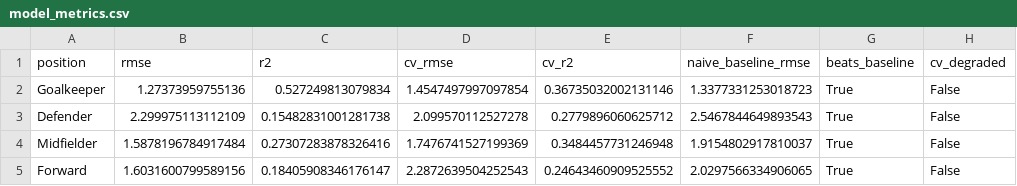
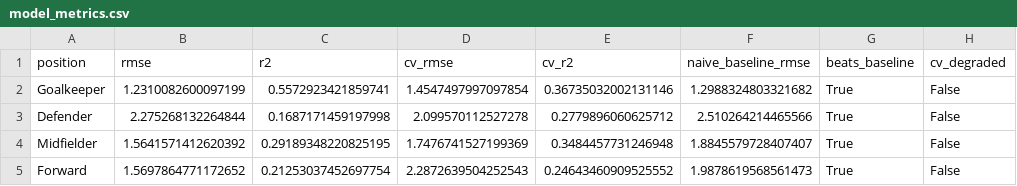
Before and after one commit to advkulkarni7/fpl_predictor, a CSV file: data/model_metrics.csv, drawn as a sheet; only a part is shown; the diff names each change by its address in the sheet, - before the commit and + after, or states it on an @@ line.

```diff
--- a/data/model_metrics.csv
+++ b/data/model_metrics.csv
-B2 (rmse): 1.27373959755136
+B2 (rmse): 1.2310082600097199
-C2 (r2): 0.527249813079834
+C2 (r2): 0.5572923421859741
-F2 (naive_baseline_rmse): 1.3377331253018723
+F2 (naive_baseline_rmse): 1.2988324803321682
-B3 (rmse): 2.299975113112109
+B3 (rmse): 2.275268132264844
-C3 (r2): 0.15482831001281738
+C3 (r2): 0.1687171459197998
-F3 (naive_baseline_rmse): 2.5467844649893543
+F3 (naive_baseline_rmse): 2.510264214465566
-B4 (rmse): 1.5878196784917484
+B4 (rmse): 1.5641571412620392
-C4 (r2): 0.27307283878326416
+C4 (r2): 0.29189348220825195
-F4 (naive_baseline_rmse): 1.9154802917810037
+F4 (naive_baseline_rmse): 1.8845579728407407
-B5 (rmse): 1.6031600799589156
+B5 (rmse): 1.5697864771172652
-C5 (r2): 0.18405908346176147
+C5 (r2): 0.21253037452697754
-F5 (naive_baseline_rmse): 2.0297566334906065
+F5 (naive_baseline_rmse): 1.9878619568561473
```
Also changed, not shown: data/fpl_predictions.csv, data/player_fixture_scores.csv, 2 other files.
